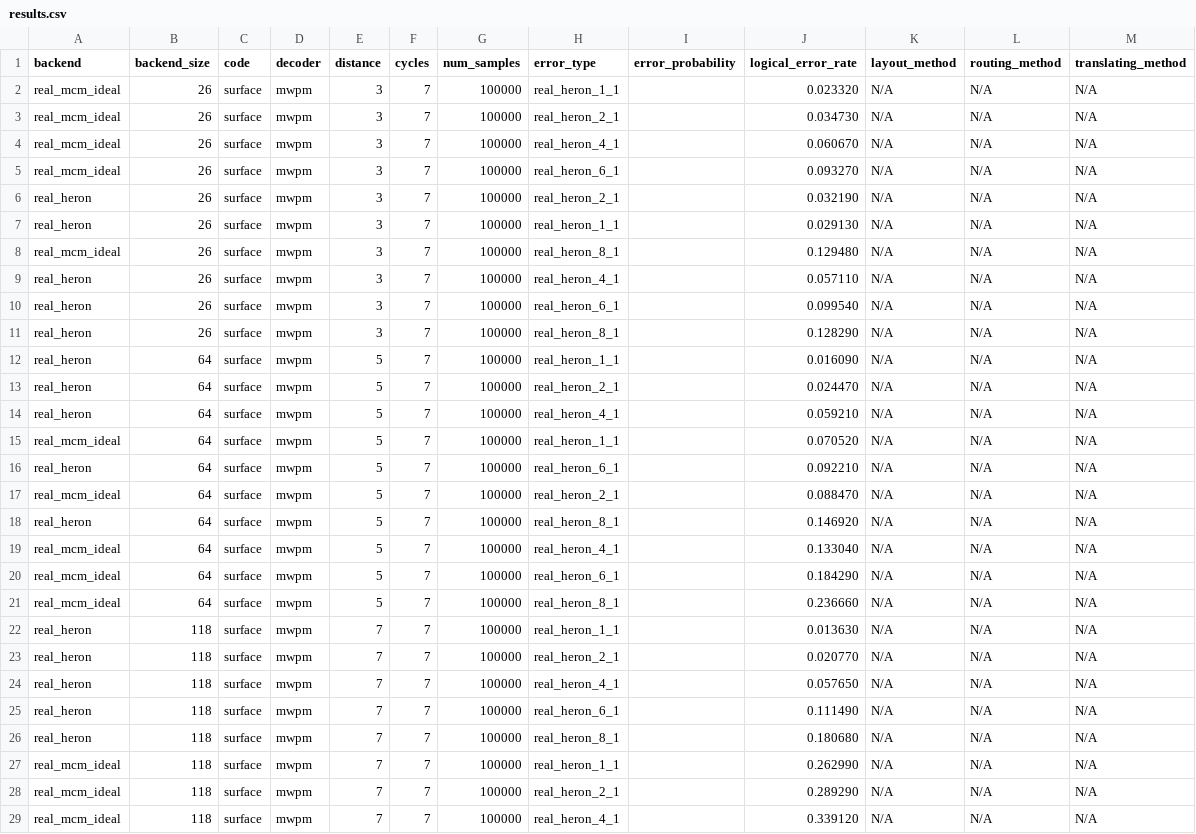
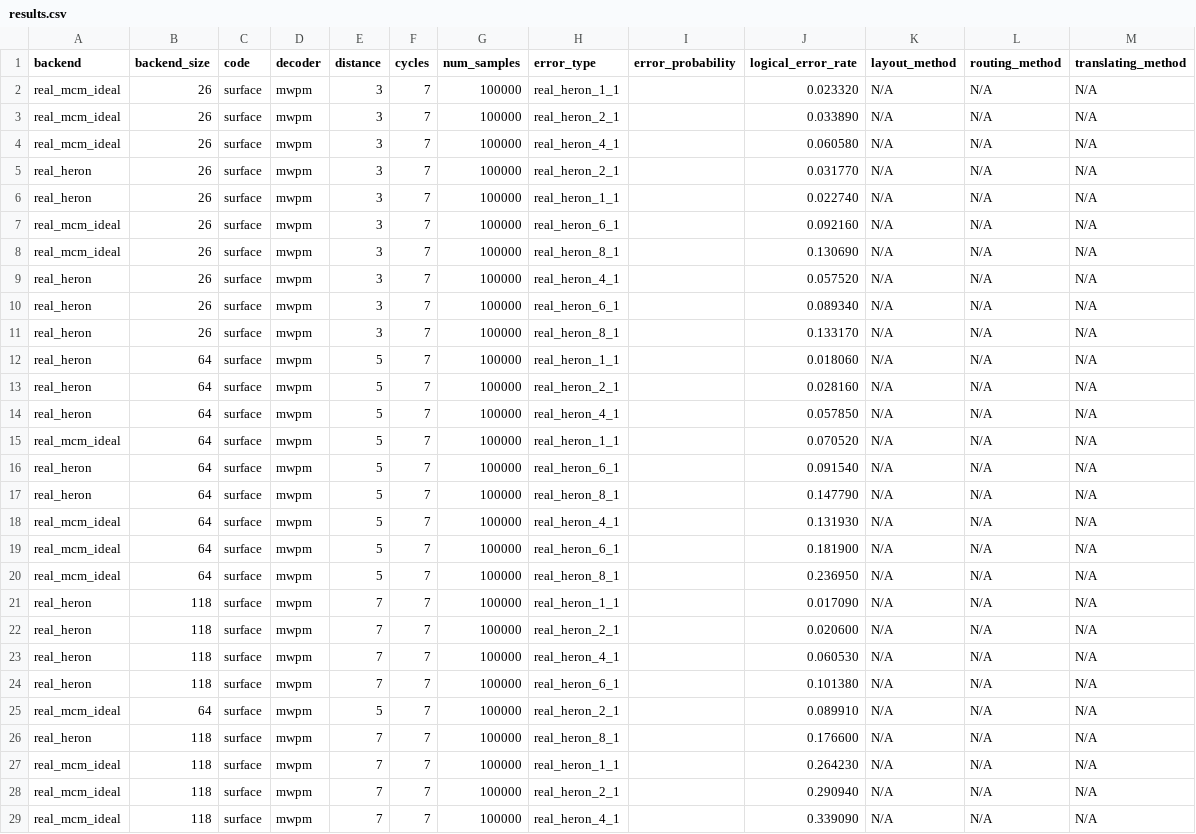
Before and after one commit to TUM-DSE/eccentric, a CSV file: experiment_results/MCM_noise/results.csv, drawn as a sheet; only a part is shown; the diff covers the shown part only.

Commit message:
New time results

```diff
--- a/experiment_results/MCM_noise/results.csv
+++ b/experiment_results/MCM_noise/results.csv
@@ -2,28 +2,28 @@ backend,backend_size,code,decoder,distance,cycles,num_samples,error_type,error_p
 real_mcm_ideal,26,surface,mwpm,3,7,100000,real_heron_1_1,,0.023320,N/A,N/A,N/A
-real_mcm_ideal,26,surface,mwpm,3,7,100000,real_heron_2_1,,0.034730,N/A,N/A,N/A
-real_mcm_ideal,26,surface,mwpm,3,7,100000,real_heron_4_1,,0.060670,N/A,N/A,N/A
-real_mcm_ideal,26,surface,mwpm,3,7,100000,real_heron_6_1,,0.093270,N/A,N/A,N/A
-real_heron,26,surface,mwpm,3,7,100000,real_heron_2_1,,0.032190,N/A,N/A,N/A
-real_heron,26,surface,mwpm,3,7,100000,real_heron_1_1,,0.029130,N/A,N/A,N/A
-real_mcm_ideal,26,surface,mwpm,3,7,100000,real_heron_8_1,,0.129480,N/A,N/A,N/A
-real_heron,26,surface,mwpm,3,7,100000,real_heron_4_1,,0.057110,N/A,N/A,N/A
-real_heron,26,surface,mwpm,3,7,100000,real_heron_6_1,,0.099540,N/A,N/A,N/A
-real_heron,26,surface,mwpm,3,7,100000,real_heron_8_1,,0.128290,N/A,N/A,N/A
-real_heron,64,surface,mwpm,5,7,100000,real_heron_1_1,,0.016090,N/A,N/A,N/A
-real_heron,64,surface,mwpm,5,7,100000,real_heron_2_1,,0.024470,N/A,N/A,N/A
-real_heron,64,surface,mwpm,5,7,100000,real_heron_4_1,,0.059210,N/A,N/A,N/A
+real_mcm_ideal,26,surface,mwpm,3,7,100000,real_heron_2_1,,0.033890,N/A,N/A,N/A
+real_mcm_ideal,26,surface,mwpm,3,7,100000,real_heron_4_1,,0.060580,N/A,N/A,N/A
+real_heron,26,surface,mwpm,3,7,100000,real_heron_2_1,,0.031770,N/A,N/A,N/A
+real_heron,26,surface,mwpm,3,7,100000,real_heron_1_1,,0.022740,N/A,N/A,N/A
+real_mcm_ideal,26,surface,mwpm,3,7,100000,real_heron_6_1,,0.092160,N/A,N/A,N/A
+real_mcm_ideal,26,surface,mwpm,3,7,100000,real_heron_8_1,,0.130690,N/A,N/A,N/A
+real_heron,26,surface,mwpm,3,7,100000,real_heron_4_1,,0.057520,N/A,N/A,N/A
+real_heron,26,surface,mwpm,3,7,100000,real_heron_6_1,,0.089340,N/A,N/A,N/A
+real_heron,26,surface,mwpm,3,7,100000,real_heron_8_1,,0.133170,N/A,N/A,N/A
+real_heron,64,surface,mwpm,5,7,100000,real_heron_1_1,,0.018060,N/A,N/A,N/A
+real_heron,64,surface,mwpm,5,7,100000,real_heron_2_1,,0.028160,N/A,N/A,N/A
+real_heron,64,surface,mwpm,5,7,100000,real_heron_4_1,,0.057850,N/A,N/A,N/A
 real_mcm_ideal,64,surface,mwpm,5,7,100000,real_heron_1_1,,0.070520,N/A,N/A,N/A
-real_heron,64,surface,mwpm,5,7,100000,real_heron_6_1,,0.092210,N/A,N/A,N/A
-real_mcm_ideal,64,surface,mwpm,5,7,100000,real_heron_2_1,,0.088470,N/A,N/A,N/A
-real_heron,64,surface,mwpm,5,7,100000,real_heron_8_1,,0.146920,N/A,N/A,N/A
-real_mcm_ideal,64,surface,mwpm,5,7,100000,real_heron_4_1,,0.133040,N/A,N/A,N/A
-real_mcm_ideal,64,surface,mwpm,5,7,100000,real_heron_6_1,,0.184290,N/A,N/A,N/A
-real_mcm_ideal,64,surface,mwpm,5,7,100000,real_heron_8_1,,0.236660,N/A,N/A,N/A
-real_heron,118,surface,mwpm,7,7,100000,real_heron_1_1,,0.013630,N/A,N/A,N/A
-real_heron,118,surface,mwpm,7,7,100000,real_heron_2_1,,0.020770,N/A,N/A,N/A
-real_heron,118,surface,mwpm,7,7,100000,real_heron_4_1,,0.057650,N/A,N/A,N/A
-real_heron,118,surface,mwpm,7,7,100000,real_heron_6_1,,0.111490,N/A,N/A,N/A
-real_heron,118,surface,mwpm,7,7,100000,real_heron_8_1,,0.180680,N/A,N/A,N/A
-real_mcm_ideal,118,surface,mwpm,7,7,100000,real_heron_1_1,,0.262990,N/A,N/A,N/A
-real_mcm_ideal,118,surface,mwpm,7,7,100000,real_heron_2_1,,0.289290,N/A,N/A,N/A
-real_mcm_ideal,118,surface,mwpm,7,7,100000,real_heron_4_1,,0.339120,N/A,N/A,N/A
+real_heron,64,surface,mwpm,5,7,100000,real_heron_6_1,,0.091540,N/A,N/A,N/A
+real_heron,64,surface,mwpm,5,7,100000,real_heron_8_1,,0.147790,N/A,N/A,N/A
+real_mcm_ideal,64,surface,mwpm,5,7,100000,real_heron_4_1,,0.131930,N/A,N/A,N/A
+real_mcm_ideal,64,surface,mwpm,5,7,100000,real_heron_6_1,,0.181900,N/A,N/A,N/A
+real_mcm_ideal,64,surface,mwpm,5,7,100000,real_heron_8_1,,0.236950,N/A,N/A,N/A
+real_heron,118,surface,mwpm,7,7,100000,real_heron_1_1,,0.017090,N/A,N/A,N/A
+real_heron,118,surface,mwpm,7,7,100000,real_heron_2_1,,0.020600,N/A,N/A,N/A
+real_heron,118,surface,mwpm,7,7,100000,real_heron_4_1,,0.060530,N/A,N/A,N/A
+real_heron,118,surface,mwpm,7,7,100000,real_heron_6_1,,0.101380,N/A,N/A,N/A
+real_mcm_ideal,64,surface,mwpm,5,7,100000,real_heron_2_1,,0.089910,N/A,N/A,N/A
+real_heron,118,surface,mwpm,7,7,100000,real_heron_8_1,,0.176600,N/A,N/A,N/A
+real_mcm_ideal,118,surface,mwpm,7,7,100000,real_heron_1_1,,0.264230,N/A,N/A,N/A
+real_mcm_ideal,118,surface,mwpm,7,7,100000,real_heron_2_1,,0.290940,N/A,N/A,N/A
+real_mcm_ideal,118,surface,mwpm,7,7,100000,real_heron_4_1,,0.339090,N/A,N/A,N/A
```
Also changed, not shown: 2 edited cells elsewhere in this file, experiment_results/MCM_noise_nighthawk/results.csv, experiment_results/MCM_time/results.csv, 6 other files.
